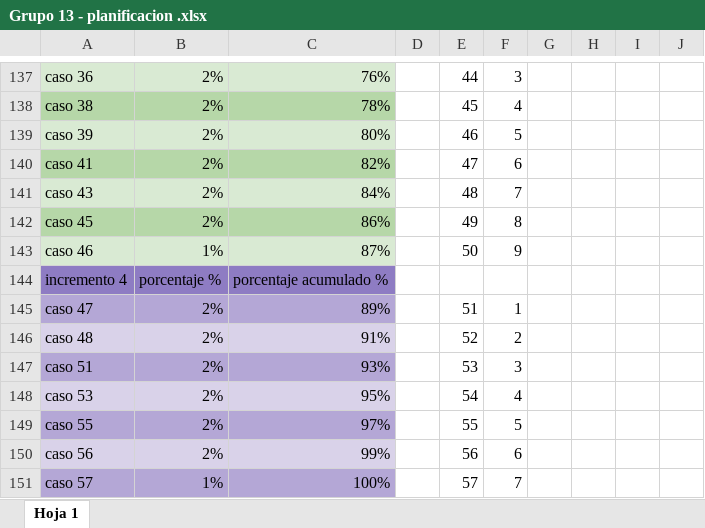
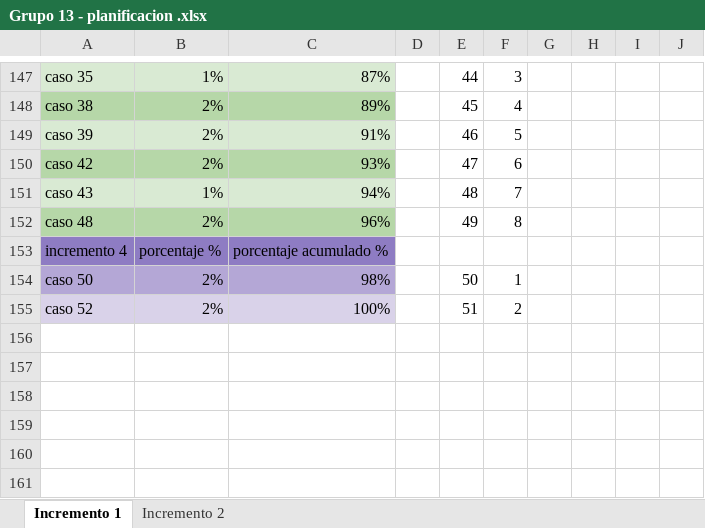
Before and after one commit to Shizars/Proyecto-ing-soft-1-y-2, an Excel workbook: INCREMENTO 1/Grupo 13 - planificacion .xlsx, sheet Incremento 1, drawn as a sheet; only a part is shown, gaps mark what is left out; values as stored, in another font and other column widths than the file's, no borders; charts and pictures not drawn; removed rows and columns are numbered as before the commit, all else as after; the diff covers the shown part only; the diff names each change by its address in the sheet, - before the commit and + after, or states it on an @@ line.

Commit message:
Porcentajes ajustados
se ajustaron los porcentajes de los casos

```diff
--- a/INCREMENTO 1/Grupo 13 - planificacion .xlsx (sheet Incremento 1)
+++ b/INCREMENTO 1/Grupo 13 - planificacion .xlsx (sheet Incremento 1)
-sheet tab: Hoja 1
+sheet tab: Incremento 1
+sheet tab: Incremento 2
-A147: caso 36
+A147: caso 35
-B147: 2%
+B147: 1%
-C147: 76%
+C147: 87%
-C148: 78%
+C148: 89%
-C149: 80%
+C149: 91%
-A150: caso 41
+A150: caso 42
-C150: 82%
+C150: 93%
-B151: 2%
+B151: 1%
-C151: 84%
+C151: 94%
-A152: caso 45
+A152: caso 48
-C152: 86%
+C152: 96%
-row 143: caso 46 | 1% | 87% |  | 50 | 9
-row 145: caso 47 | 2% | 89% |  | 51 | 1
-row 146: caso 48 | 2% | 91% |  | 52 | 2
-row 147: caso 51 | 2% | 93% |  | 53 | 3
-row 148: caso 53 | 2% | 95% |  | 54 | 4
-row 149: caso 55 | 2% | 97% |  | 55 | 5
-row 150: caso 56 | 2% | 99% |  | 56 | 6
-row 151: caso 57 | 1% | 100% |  | 57 | 7
+row 154: caso 50 | 2% | 98% |  | 50 | 1
+row 155: caso 52 | 2% | 100% |  | 51 | 2
```
Also changed, not shown: 19 added rows, 9 removed rows, 64 edited cells and cell formats elsewhere in this sheet, formulas that keep their value, charts or pictures.
